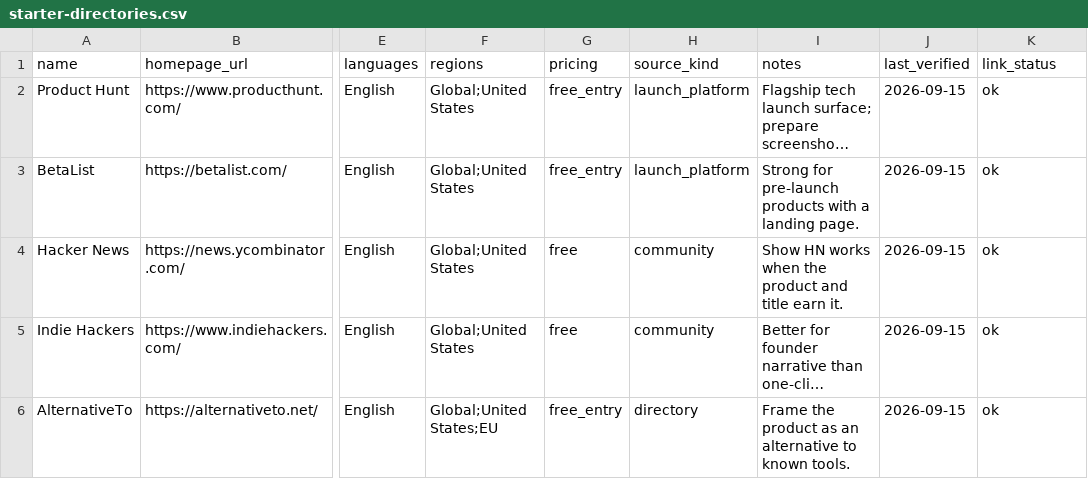
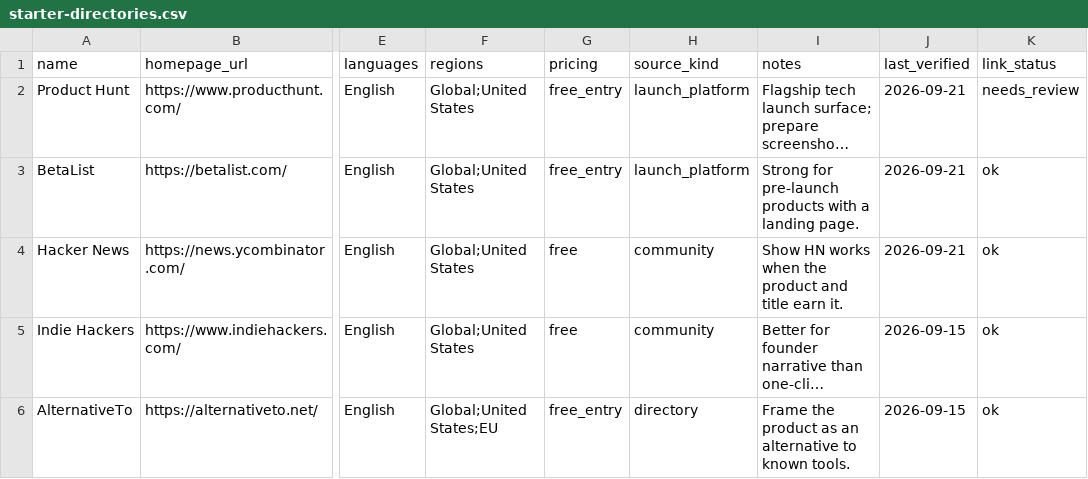
Before and after one commit to tsingniao666/nettreeai, a CSV file: lists/starter-directories.csv, drawn as a sheet; only a part is shown, gaps mark what is left out; long unchanged cells end in …; the diff names each change by its address in the sheet, - before the commit and + after, or states it on an @@ line.

```diff
--- a/lists/starter-directories.csv
+++ b/lists/starter-directories.csv
-J2:J4 (last_verified): 2026-09-15
+J2:J4 (last_verified): 2026-09-21
-K2 (link_status): ok
+K2 (link_status): needs_review
```
Also changed, not shown: 3 other files.
